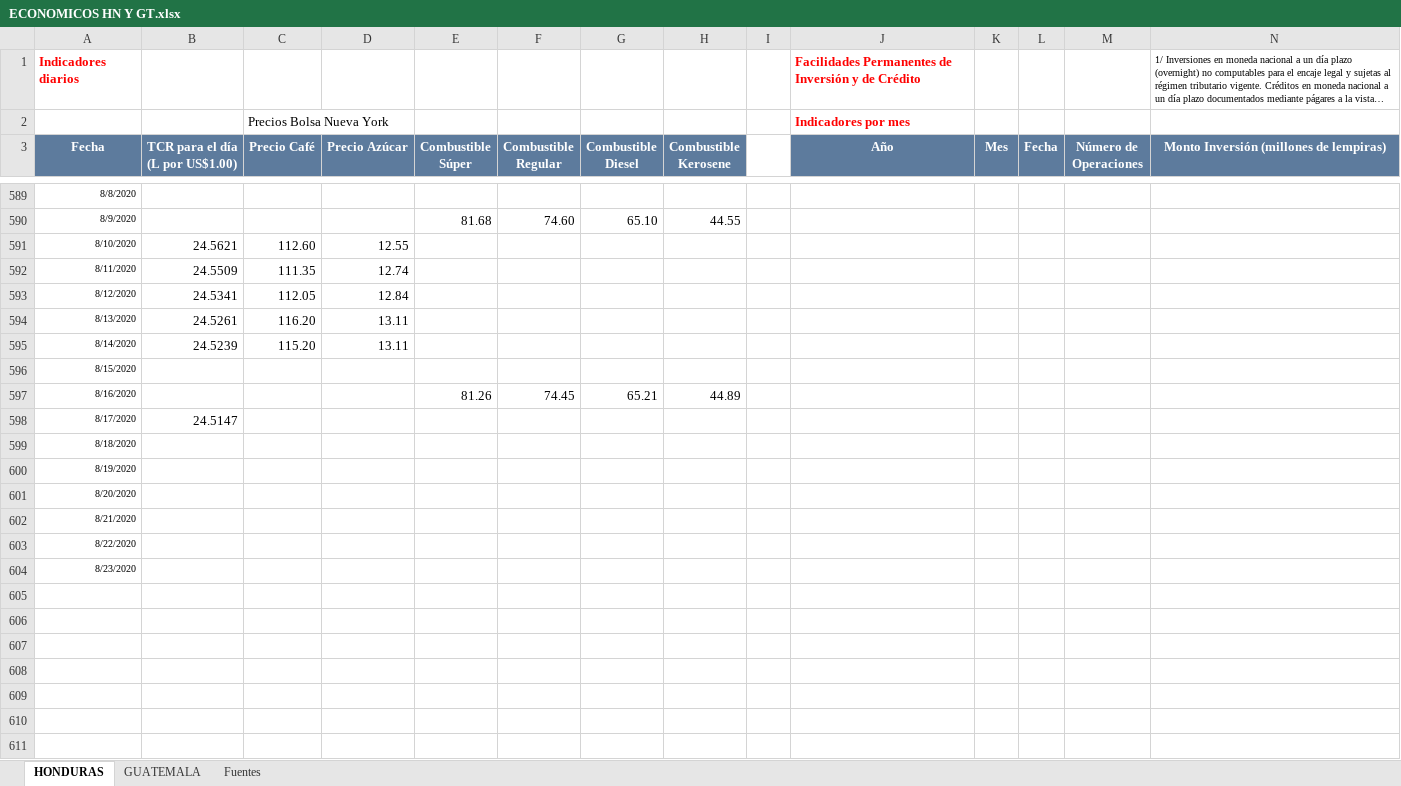
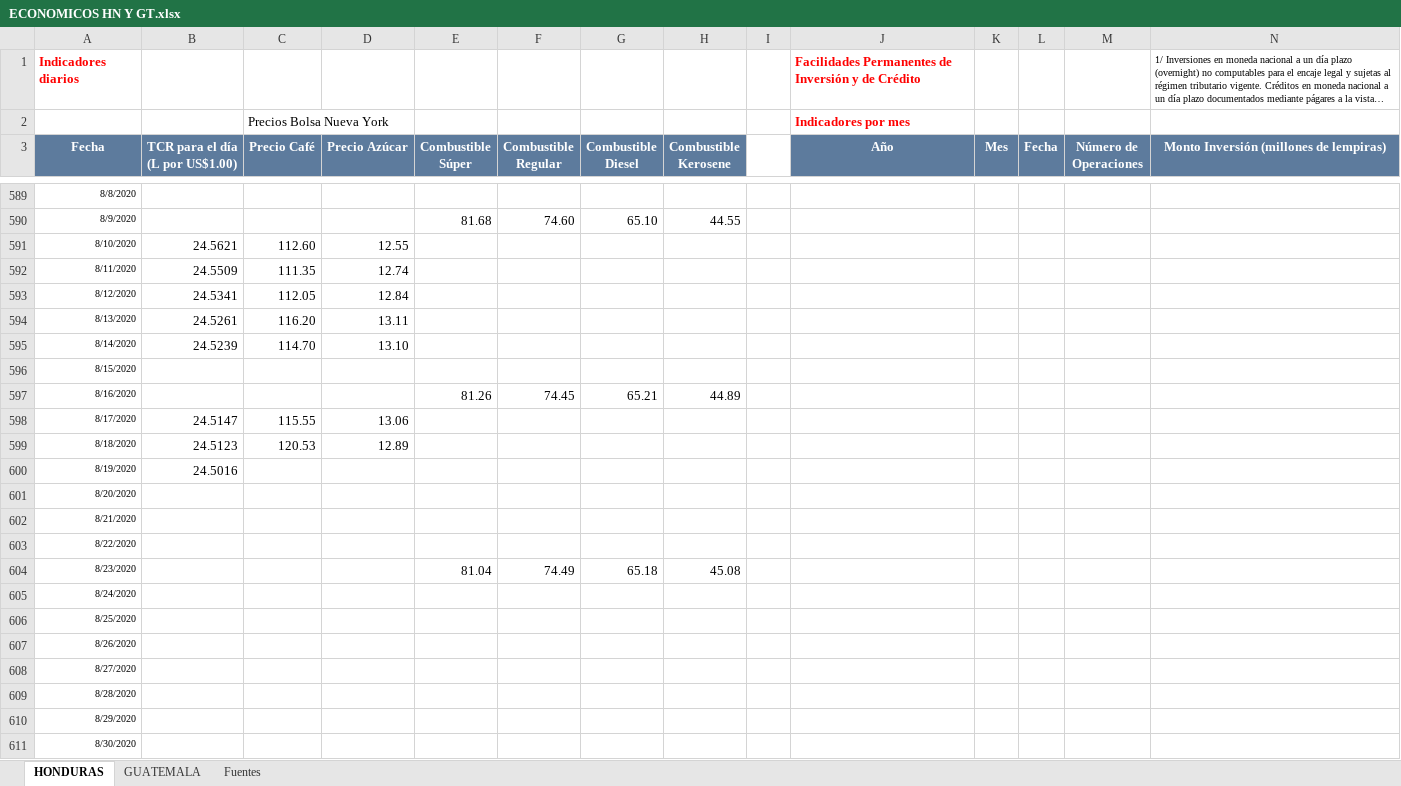
Before and after one commit to Sud-Austral/Datos_Guatemala, an Excel workbook: datacovidgt/ECONOMICOS HN Y GT.xlsx, sheet HONDURAS, drawn as a sheet; only a part is shown, gaps mark what is left out; long unchanged cells end in …; values as stored, in another font and other column widths than the file's, no borders; table styles not drawn; rows hold the shown columns only; the diff names each change by its address in the sheet, - before the commit and + after, or states it on an @@ line.

```diff
--- a/datacovidgt/ECONOMICOS HN Y GT.xlsx (sheet HONDURAS)
+++ b/datacovidgt/ECONOMICOS HN Y GT.xlsx (sheet HONDURAS)
-C595 (Precio Café): 115.20
+C595 (Precio Café): 114.70
-D595 (Precio Azúcar): 13.11
+D595 (Precio Azúcar): 13.10
-C598 (Precio Café): (empty)
+C598 (Precio Café): 115.55
-D598 (Precio Azúcar): (empty)
+D598 (Precio Azúcar): 13.06
-B599 (TCR para el día (L por US$1.00)): (empty)
+B599 (TCR para el día (L por US$1.00)): 24.5123
-C599 (Precio Café): (empty)
+C599 (Precio Café): 120.53
-D599 (Precio Azúcar): (empty)
+D599 (Precio Azúcar): 12.89
-B600 (TCR para el día (L por US$1.00)): (empty)
+B600 (TCR para el día (L por US$1.00)): 24.5016
-E604 (Combustible Súper): (empty)
+E604 (Combustible Súper): 81.04
-F604 (Combustible Regular): (empty)
+F604 (Combustible Regular): 74.49
-G604 (Combustible Diesel): (empty)
+G604 (Combustible Diesel): 65.18
-H604 (Combustible Kerosene): (empty)
+H604 (Combustible Kerosene): 45.08
+row 605: 8/24/2020
+row 606: 8/25/2020
+row 607: 8/26/2020
+row 608: 8/27/2020
+row 609: 8/28/2020
+row 610: 8/29/2020
+row 611: 8/30/2020
```
Also changed, not shown: sheet GUATEMALA, 2 other files.
